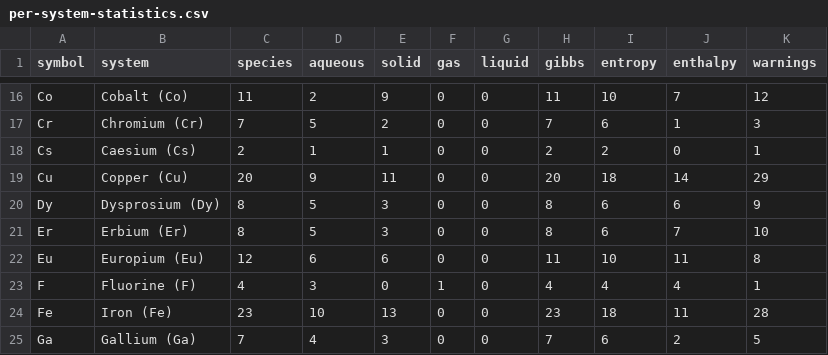
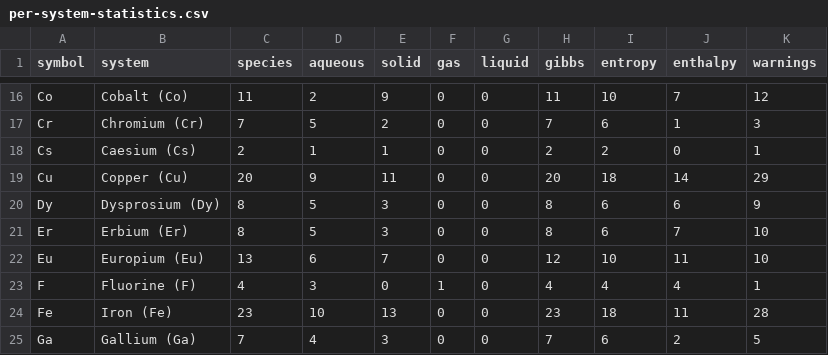
Before and after one commit to FrederikLizakJohansen/pourbase, a CSV file: docs/statistics/per-system-statistics.csv, drawn as a sheet; only a part is shown, gaps mark what is left out.

```diff
--- a/docs/statistics/per-system-statistics.csv
+++ b/docs/statistics/per-system-statistics.csv
@@ -21,3 +21,3 @@ Dy,Dysprosium (Dy),8,5,3,0,0,8,6,6,9
 Er,Erbium (Er),8,5,3,0,0,8,6,7,10
-Eu,Europium (Eu),12,6,6,0,0,11,10,11,8
+Eu,Europium (Eu),13,6,7,0,0,12,10,11,10
 F,Fluorine (F),4,3,0,1,0,4,4,4,1
```
Also changed, not shown: 6 other files.
